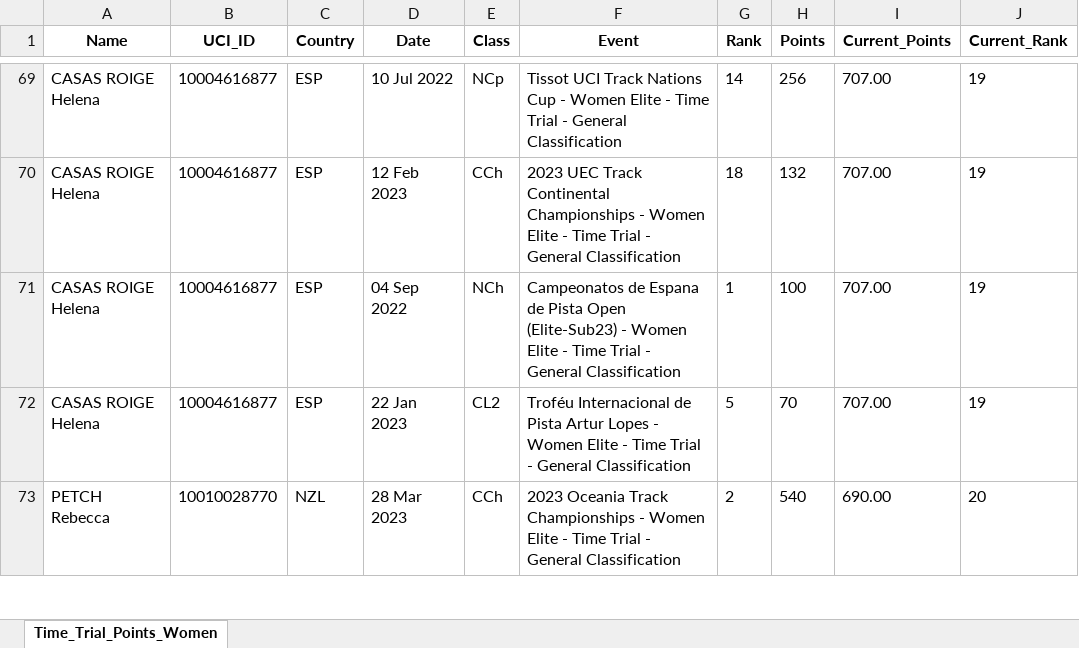
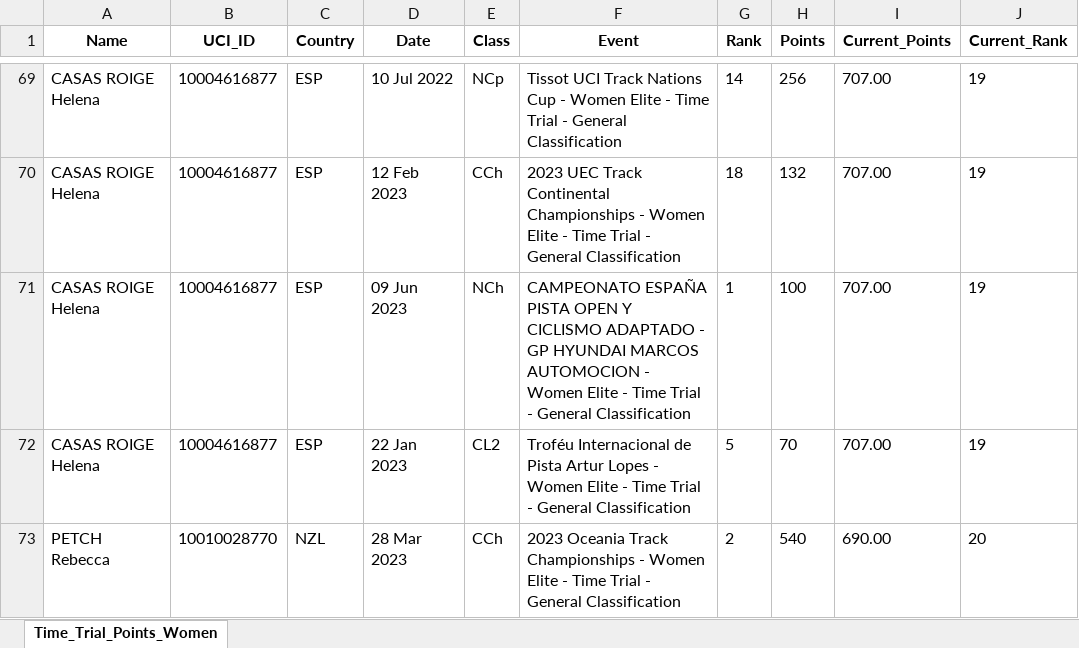
Before and after one commit to Bremz09/CNZPD, an Excel workbook: pages/Time_Trial_Points_Women.xlsx, sheet Time_Trial_Points_Women, drawn as a sheet; only a part is shown, gaps mark what is left out; values as stored, in another font and other column widths than the file's, no borders; the diff covers the shown part only; the diff names each change by its address in the sheet, - before the commit and + after, or states it on an @@ line.

```diff
--- a/pages/Time_Trial_Points_Women.xlsx (sheet Time_Trial_Points_Women)
+++ b/pages/Time_Trial_Points_Women.xlsx (sheet Time_Trial_Points_Women)
-D71 (Date): 04 Sep 2022
+D71 (Date): 09 Jun 2023
-F71 (Event): Campeonatos de Espana de Pista Open (Elite-Sub23) - Women…
+F71 (Event): CAMPEONATO ESPAÑA PISTA OPEN Y CICLISMO ADAPTADO - GP HYUNDAI MARCOS AUTOMOCION - Women…
```
Also changed, not shown: 7 added rows, 5 removed rows and 39 edited cells elsewhere in this sheet, pages/Kierin_Points_Men.xlsx, pages/Kierin_Points_Women.xlsx, 3 other files.
